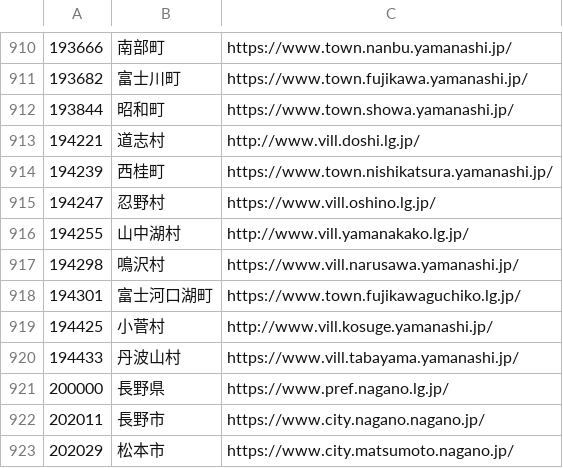
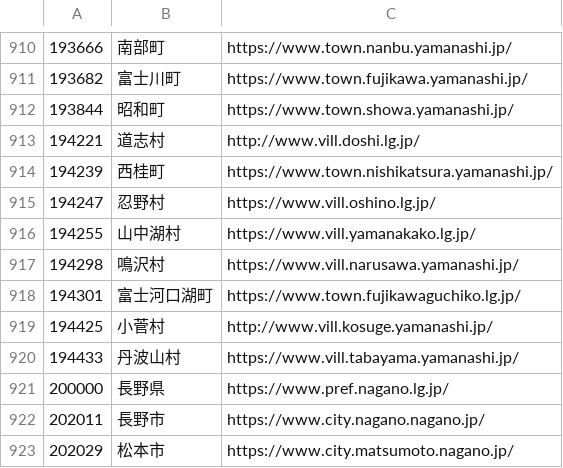
Before and after one commit to hkwi/lgjp_web, a CSV file: docs/wd.csv, drawn as a sheet; only a part is shown, gaps mark what is left out.

```diff
--- a/docs/wd.csv
+++ b/docs/wd.csv
@@ -915,3 +915,3 @@
 194247,忍野村,https://www.vill.oshino.lg.jp/
-194255,山中湖村,http://www.vill.yamanakako.lg.jp/
+194255,山中湖村,https://www.vill.yamanakako.lg.jp/
 194298,鳴沢村,https://www.vill.narusawa.yamanashi.jp/
```
Also changed, not shown: 2 other files.
